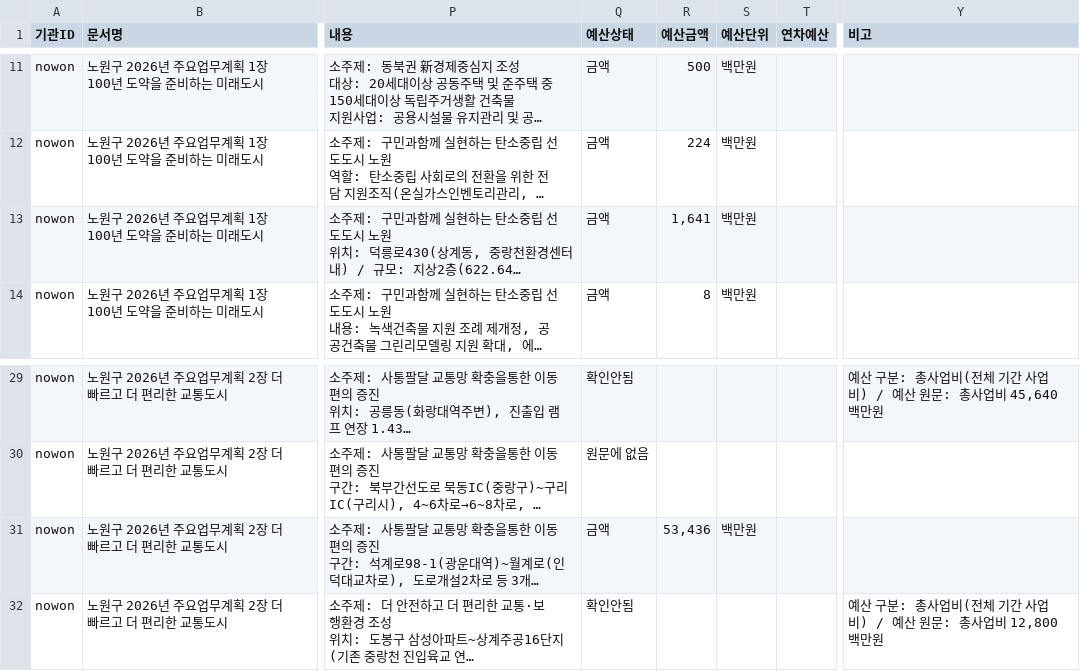
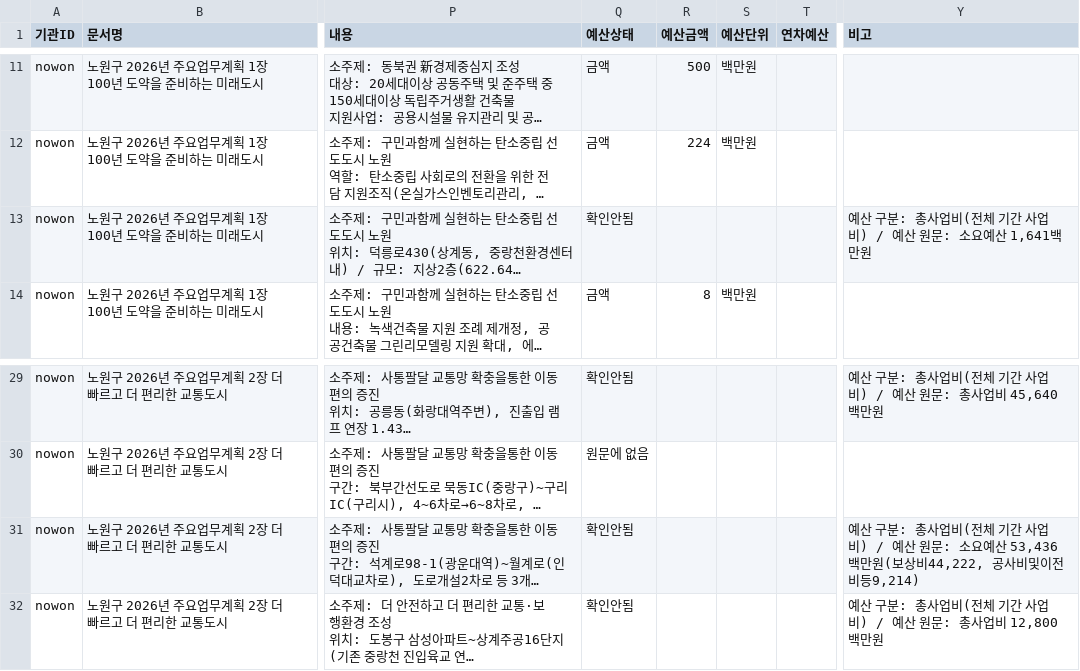
Before and after one commit to ukiKwon/GGReportAgent, a CSV file: kgi-ggreport-web/src/main/resources/plan-seed/nowon_20260716_plan.csv, drawn as a sheet; only a part is shown, gaps mark what is left out; long unchanged cells end in …; the diff names each change by its address in the sheet, - before the commit and + after, or states it on an @@ line.

```diff
--- a/kgi-ggreport-web/src/main/resources/plan-seed/nowon_20260716_plan.csv
+++ b/kgi-ggreport-web/src/main/resources/plan-seed/nowon_20260716_plan.csv
-Q13 (예산상태): 금액
+Q13 (예산상태): 확인안됨
-R13 (예산금액): 1,641
+R13 (예산금액): (empty)
-S13 (예산단위): 백만원
+S13 (예산단위): (empty)
-Y13 (비고): (empty)
+Y13 (비고): 예산 구분: 총사업비(전체 기간 사업비) / 예산 원문: 소요예산 1,641백만원
-Q31 (예산상태): 금액
+Q31 (예산상태): 확인안됨
-R31 (예산금액): 53,436
+R31 (예산금액): (empty)
-S31 (예산단위): 백만원
+S31 (예산단위): (empty)
-Y31 (비고): (empty)
+Y31 (비고): 예산 구분: 총사업비(전체 기간 사업비) / 예산 원문: 소요예산 53,436백만원(보상비44,222, 공사비및이전비등9,214)
```
Also changed, not shown: 5 other files.
